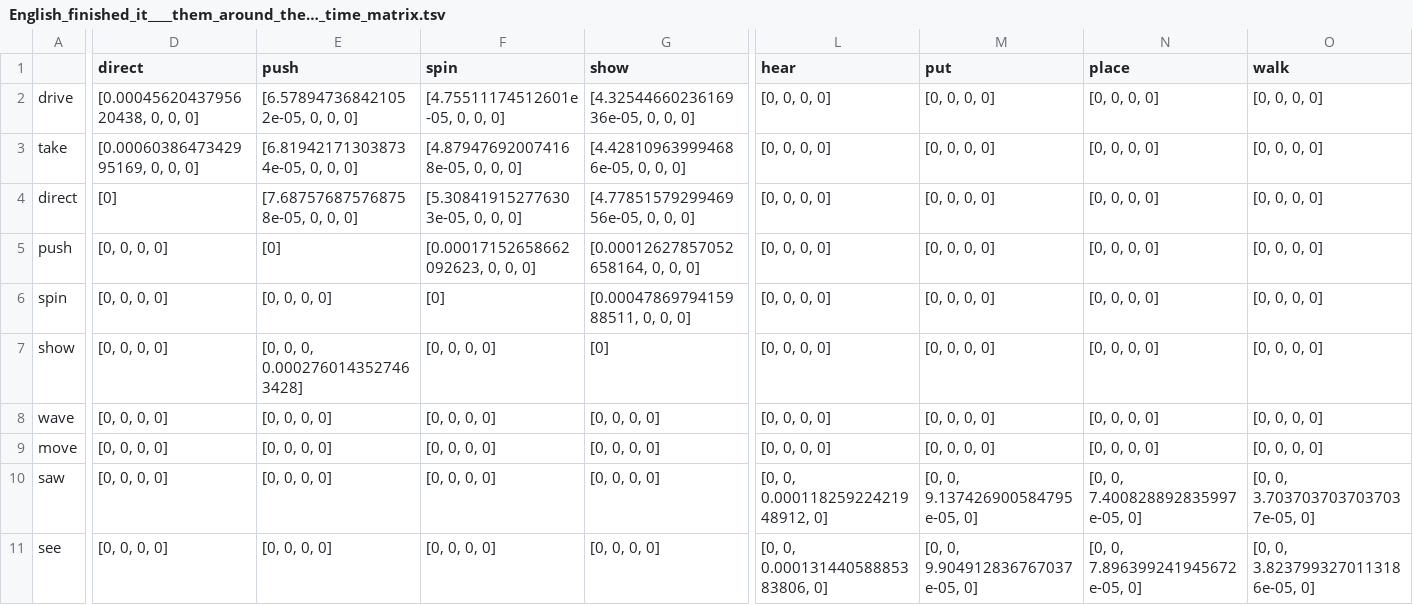
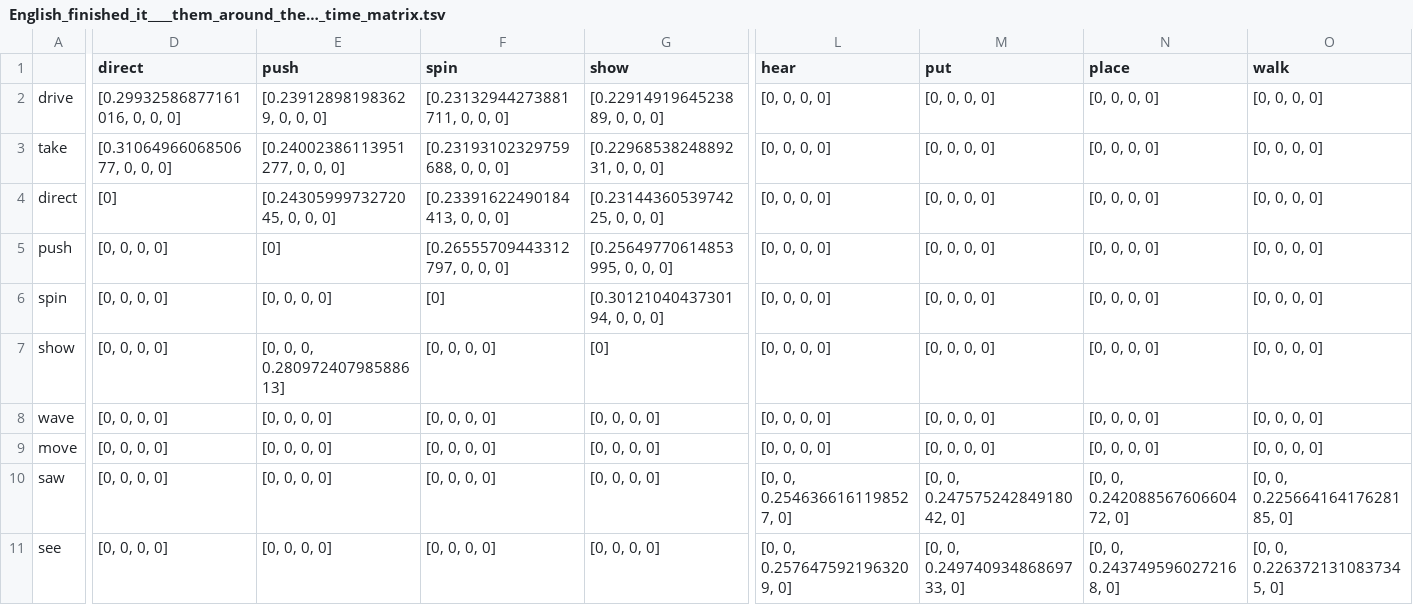
Before and after one commit to lzekelma/CognitiveLinguisticsNetworks, a TSV file: OutputData/matrixData/English_finished_it____them_around_the…_time_matrix.tsv, drawn as a sheet; only a part is shown, gaps mark what is left out; the diff covers the shown part only; the diff names each change by its address in the sheet, - before the commit and + after, or states it on an @@ line.

```diff
--- a/OutputData/matrixData/English_finished_it____them_around_the…_time_matrix.tsv
+++ b/OutputData/matrixData/English_finished_it____them_around_the…_time_matrix.tsv
-D2 (direct): [0.0004562043795620438, 0, 0, 0]
+D2 (direct): [0.29932586877161016, 0, 0, 0]
-E2 (push): [6.578947368421052e-05, 0, 0, 0]
+E2 (push): [0.239128981983629, 0, 0, 0]
-F2 (spin): [4.75511174512601e-05, 0, 0, 0]
+F2 (spin): [0.23132944273881711, 0, 0, 0]
-G2 (show): [4.3254466023616936e-05, 0, 0, 0]
+G2 (show): [0.2291491964523889, 0, 0, 0]
-D3 (direct): [0.0006038647342995169, 0, 0, 0]
+D3 (direct): [0.3106496606850677, 0, 0, 0]
-E3 (push): [6.819421713038734e-05, 0, 0, 0]
+E3 (push): [0.24002386113951277, 0, 0, 0]
-F3 (spin): [4.879476920074168e-05, 0, 0, 0]
+F3 (spin): [0.23193102329759688, 0, 0, 0]
-G3 (show): [4.428109639994686e-05, 0, 0, 0]
+G3 (show): [0.2296853824889231, 0, 0, 0]
-E4 (push): [7.687576875768758e-05, 0, 0, 0]
+E4 (push): [0.2430599973272045, 0, 0, 0]
-F4 (spin): [5.308419152776303e-05, 0, 0, 0]
+F4 (spin): [0.23391622490184413, 0, 0, 0]
-G4 (show): [4.7785157929946956e-05, 0, 0, 0]
+G4 (show): [0.2314436053974225, 0, 0, 0]
-F5 (spin): [0.00017152658662092623, 0, 0, 0]
+F5 (spin): [0.26555709443312797, 0, 0, 0]
-G5 (show): [0.00012627857052658164, 0, 0, 0]
+G5 (show): [0.25649770614853995, 0, 0, 0]
-G6 (show): [0.0004786979415988511, 0, 0, 0]
+G6 (show): [0.3012104043730194, 0, 0, 0]
-E7 (push): [0, 0, 0, 0.0002760143527463428]
+E7 (push): [0, 0, 0, 0.28097240798588613]
-L10 (hear): [0, 0, 0.00011825922421948912, 0]
+L10 (hear): [0, 0, 0.2546366161198527, 0]
-M10 (put): [0, 0, 9.137426900584795e-05, 0]
+M10 (put): [0, 0, 0.24757524284918042, 0]
-N10 (place): [0, 0, 7.400828892835997e-05, 0]
+N10 (place): [0, 0, 0.24208856760660472, 0]
-O10 (walk): [0, 0, 3.7037037037037037e-05, 0]
+O10 (walk): [0, 0, 0.22566416417628185, 0]
-L11 (hear): [0, 0, 0.00013144058885383806, 0]
+L11 (hear): [0, 0, 0.2576475921963209, 0]
-M11 (put): [0, 0, 9.904912836767037e-05, 0]
+M11 (put): [0, 0, 0.24974093486869733, 0]
-N11 (place): [0, 0, 7.896399241945672e-05, 0]
+N11 (place): [0, 0, 0.2437495960272168, 0]
-O11 (walk): [0, 0, 3.8237993270113186e-05, 0]
+O11 (walk): [0, 0, 0.2263721310837345, 0]
```
Also changed, not shown: 21 edited cells elsewhere in this file, OutputData/matrixData/English_finished_it____them_around_the…_time_matrix_sum.tsv, OutputData/matrixData/German_both_sample_vac_time_matrix_sum.tsv, 3 other files.
